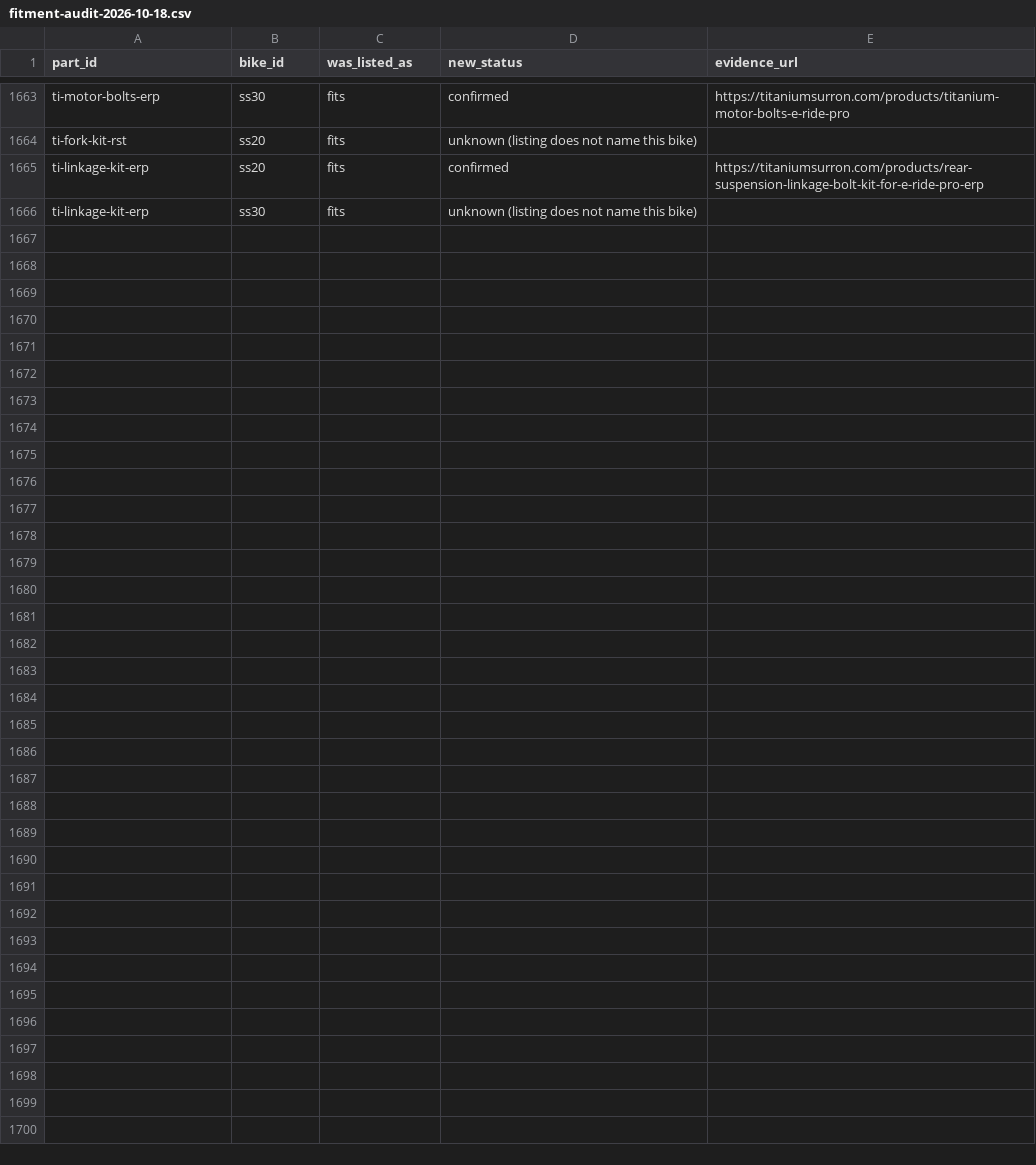
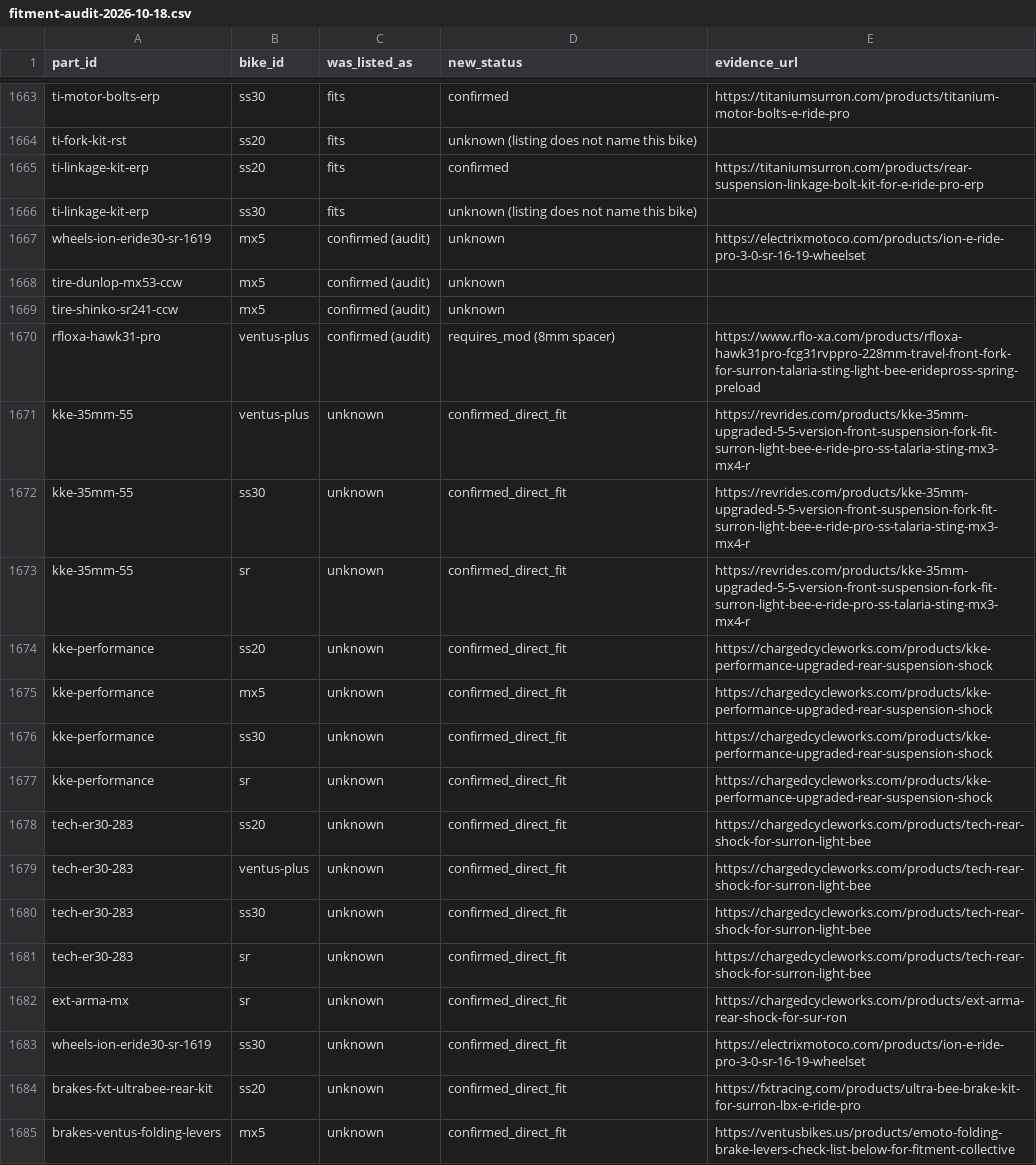
Before and after one commit to jkjorgensen/ebikepartspicker, a CSV file: data/fitment-audit-2026-10-18.csv, drawn as a sheet; only a part is shown, gaps mark what is left out; the diff covers the shown part only; the diff names each change by its address in the sheet, - before the commit and + after, or states it on an @@ line.

Commit message:
Fitment: fix MX5 false positives (Dunlop MX53 match), RFLOXA spacer for Ventus One Plus, targeted re-check of key categories for SS 2.0/3.0, SR, MX5, Ventus One Plus

```diff
--- a/data/fitment-audit-2026-10-18.csv
+++ b/data/fitment-audit-2026-10-18.csv
+row 1667: wheels-ion-eride30-sr-1619 | mx5 | confirmed (audit) | unknown | https://electrixmotoco.com/products/ion-e-ride-pro-3-0-sr-16-19-wheelset
+row 1668: tire-dunlop-mx53-ccw | mx5 | confirmed (audit) | unknown
+row 1669: tire-shinko-sr241-ccw | mx5 | confirmed (audit) | unknown
+row 1670: rfloxa-hawk31-pro | ventus-plus | confirmed (audit) | requires_mod (8mm spacer) | https://www.rflo-xa.com/products/rfloxa-hawk31pro-fcg31rvppro-228mm-travel-front-fork-for-surron-talaria-sting-light-bee-eridepross-spring-preload
+row 1671: kke-35mm-55 | ventus-plus | unknown | confirmed_direct_fit | https://revrides.com/products/kke-35mm-upgraded-5-5-version-front-suspension-fork-fit-surron-light-bee-e-ride-pro-ss-talaria-sting-mx3-mx4-r
+row 1672: kke-35mm-55 | ss30 | unknown | confirmed_direct_fit | https://revrides.com/products/kke-35mm-upgraded-5-5-version-front-suspension-fork-fit-surron-light-bee-e-ride-pro-ss-talaria-sting-mx3-mx4-r
+row 1673: kke-35mm-55 | sr | unknown | confirmed_direct_fit | https://revrides.com/products/kke-35mm-upgraded-5-5-version-front-suspension-fork-fit-surron-light-bee-e-ride-pro-ss-talaria-sting-mx3-mx4-r
+row 1674: kke-performance | ss20 | unknown | confirmed_direct_fit | https://chargedcycleworks.com/products/kke-performance-upgraded-rear-suspension-shock
+row 1675: kke-performance | mx5 | unknown | confirmed_direct_fit | https://chargedcycleworks.com/products/kke-performance-upgraded-rear-suspension-shock
+row 1676: kke-performance | ss30 | unknown | confirmed_direct_fit | https://chargedcycleworks.com/products/kke-performance-upgraded-rear-suspension-shock
+row 1677: kke-performance | sr | unknown | confirmed_direct_fit | https://chargedcycleworks.com/products/kke-performance-upgraded-rear-suspension-shock
+row 1678: tech-er30-283 | ss20 | unknown | confirmed_direct_fit | https://chargedcycleworks.com/products/tech-rear-shock-for-surron-light-bee
+row 1679: tech-er30-283 | ventus-plus | unknown | confirmed_direct_fit | https://chargedcycleworks.com/products/tech-rear-shock-for-surron-light-bee
+row 1680: tech-er30-283 | ss30 | unknown | confirmed_direct_fit | https://chargedcycleworks.com/products/tech-rear-shock-for-surron-light-bee
+row 1681: tech-er30-283 | sr | unknown | confirmed_direct_fit | https://chargedcycleworks.com/products/tech-rear-shock-for-surron-light-bee
+row 1682: ext-arma-mx | sr | unknown | confirmed_direct_fit | https://chargedcycleworks.com/products/ext-arma-rear-shock-for-sur-ron
+row 1683: wheels-ion-eride30-sr-1619 | ss30 | unknown | confirmed_direct_fit | https://electrixmotoco.com/products/ion-e-ride-pro-3-0-sr-16-19-wheelset
+row 1684: brakes-fxt-ultrabee-rear-kit | ss20 | unknown | confirmed_direct_fit | https://fxtracing.com/products/ultra-bee-brake-kit-for-surron-lbx-e-ride-pro
+row 1685: brakes-ventus-folding-levers | mx5 | unknown | confirmed_direct_fit | https://ventusbikes.us/products/emoto-folding-brake-levers-check-list-below-for-fitment-collective
```
Also changed, not shown: 13 added rows elsewhere in this file, 12 other files.
